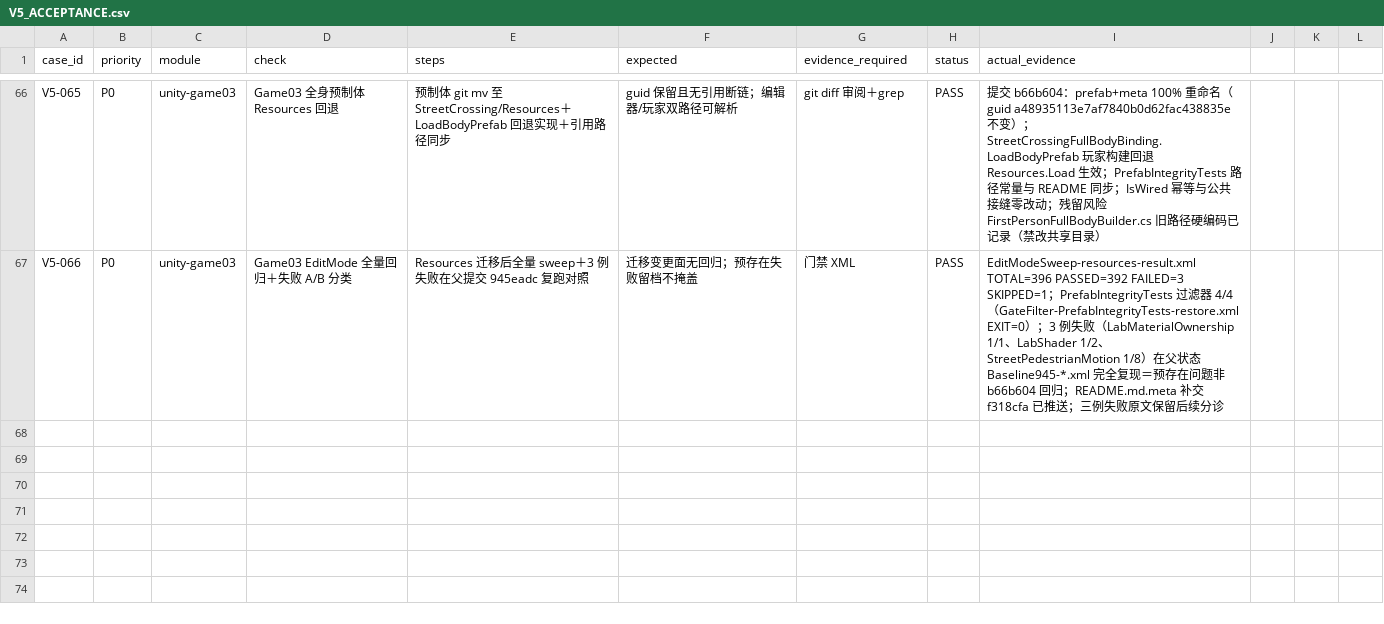
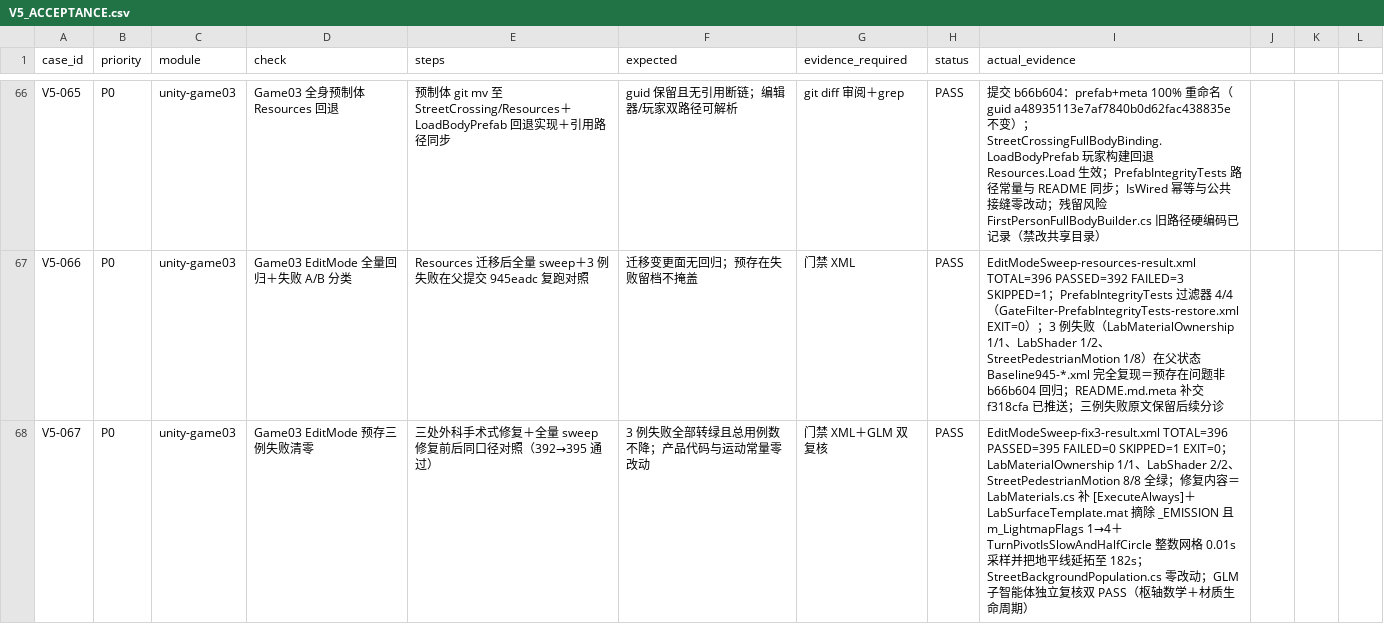
Before and after one commit to ZZX0109/BCI-Game, a CSV file: V5_ACCEPTANCE.csv, drawn as a sheet; only a part is shown, gaps mark what is left out; the diff names each change by its address in the sheet, - before the commit and + after, or states it on an @@ line.

Commit message:
docs(round6): Game03 EditMode pre-existing failures cleared (V5-067)
Submodule Unity/Game03-Integration f318cfa -> d1404dc: [ExecuteAlways] on LabMaterials, LabSurfaceTemplate emission keyword/lightmap aligned to Game01 baseline, pivot test drift-free 0.01s sampling with 182s closure horizon. Full sweep 396/395/0/1 EXIT=0; GLM dual review PASS; StreetBackgroundPopulation.cs untouched.

```diff
--- a/V5_ACCEPTANCE.csv
+++ b/V5_ACCEPTANCE.csv
+row 68: V5-067 | P0 | unity-game03 | Game03 EditMode 预存三例失败清零 | 三处外科手术式修复＋全量 sweep 修复前后同口径对照（392→395 通过） | 3 例失败全部转绿且总用例数不降；产品代码与运动常量零改动 | 门禁 XML＋GLM 双复核 | PASS | EditModeSweep-fix3-result.xml TOTAL=396 PASSED=395 FAILED=0 SKIPPED=1 EXIT=0；LabMaterialOwnership 1/1、LabShader 2/2、StreetPedestrianMotion 8/8 全绿；修复内容＝LabMaterials.cs 补 [ExecuteAlways]＋LabSurfaceTemplate.mat 摘除 _EMISSION 且 m_LightmapFlags 1→4＋TurnPivotIsSlowAndHalfCircle 整数网格 0.01s 采样并把地平线延拓至 182s；StreetBackgroundPopulation.cs 零改动；GLM 子智能体独立复核双 PASS（枢轴数学＋材质生命周期）
```
Also changed, not shown: 1 other file.
